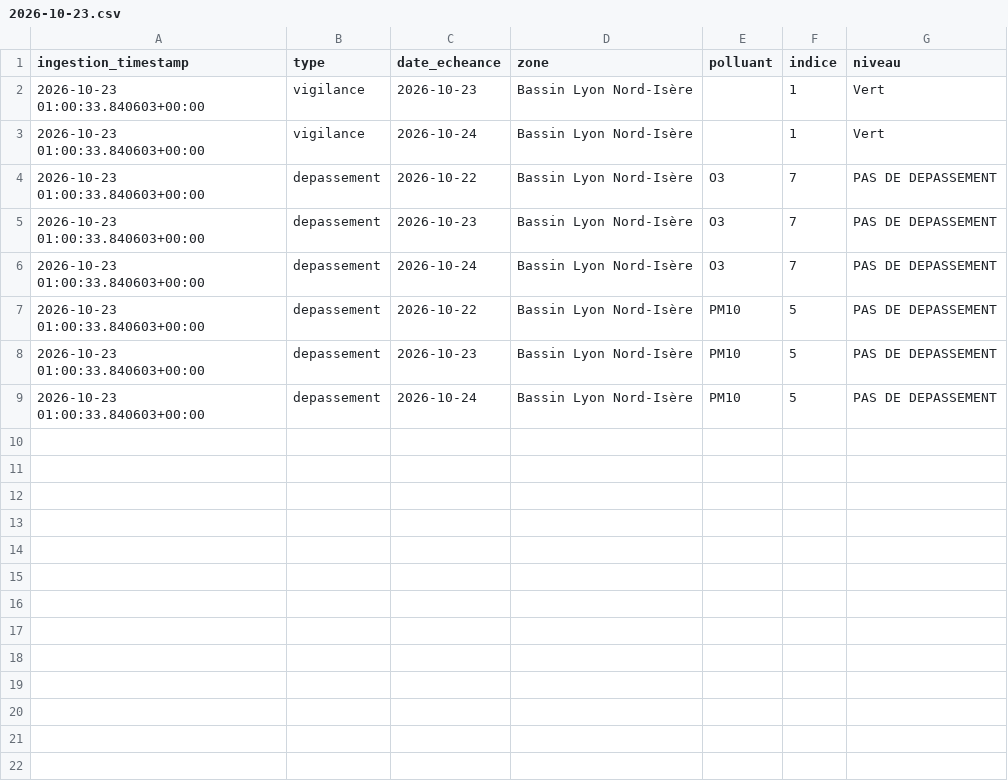
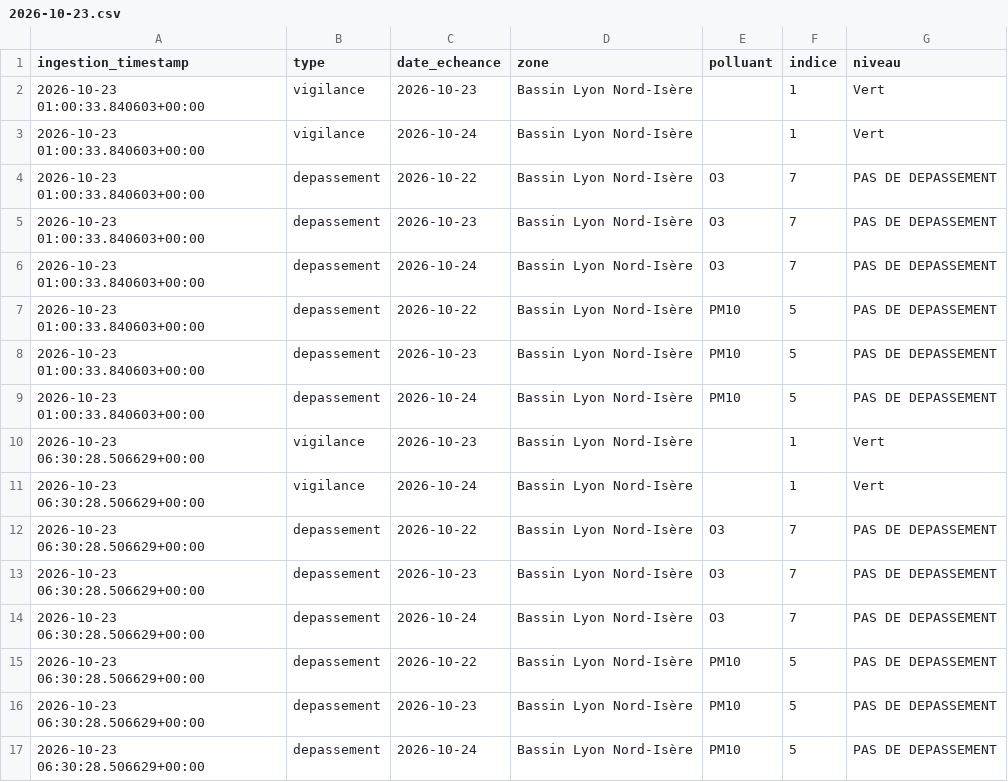
Before and after one commit to quen9669/Lyonflow-data, a CSV file: data/bronze/air_quality/2026-10-23.csv, drawn as a sheet; the diff names each change by its address in the sheet, - before the commit and + after, or states it on an @@ line.

```diff
--- a/data/bronze/air_quality/2026-10-23.csv
+++ b/data/bronze/air_quality/2026-10-23.csv
+row 10: 2026-10-23 06:30:28.506629+00:00 | vigilance | 2026-10-23 | Bassin Lyon Nord-Isère |  | 1 | Vert
+row 11: 2026-10-23 06:30:28.506629+00:00 | vigilance | 2026-10-24 | Bassin Lyon Nord-Isère |  | 1 | Vert
+row 12: 2026-10-23 06:30:28.506629+00:00 | depassement | 2026-10-22 | Bassin Lyon Nord-Isère | O3 | 7 | PAS DE DEPASSEMENT
+row 13: 2026-10-23 06:30:28.506629+00:00 | depassement | 2026-10-23 | Bassin Lyon Nord-Isère | O3 | 7 | PAS DE DEPASSEMENT
+row 14: 2026-10-23 06:30:28.506629+00:00 | depassement | 2026-10-24 | Bassin Lyon Nord-Isère | O3 | 7 | PAS DE DEPASSEMENT
+row 15: 2026-10-23 06:30:28.506629+00:00 | depassement | 2026-10-22 | Bassin Lyon Nord-Isère | PM10 | 5 | PAS DE DEPASSEMENT
+row 16: 2026-10-23 06:30:28.506629+00:00 | depassement | 2026-10-23 | Bassin Lyon Nord-Isère | PM10 | 5 | PAS DE DEPASSEMENT
+row 17: 2026-10-23 06:30:28.506629+00:00 | depassement | 2026-10-24 | Bassin Lyon Nord-Isère | PM10 | 5 | PAS DE DEPASSEMENT
```
Also changed, not shown: data/bronze/park_and_ride/2026-10-23.csv, data/bronze/parking/2026-10-23.csv, 8 other files.
